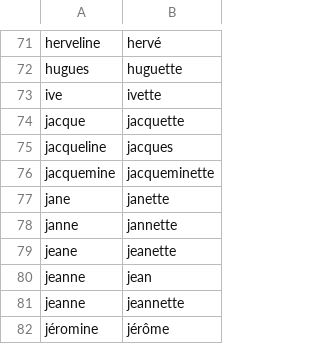
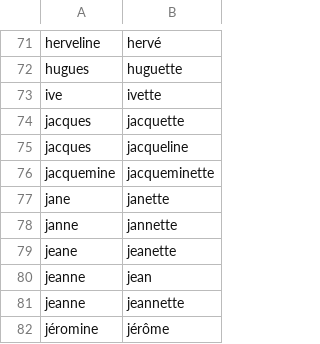
Before and after one commit to PatriceDargenton/PrenomMixte, a CSV file: bin/DefinitionsPrenomsSpecifiquementGenres.csv, drawn as a sheet; only a part is shown, gaps mark what is left out.

```diff
--- a/bin/DefinitionsPrenomsSpecifiquementGenres.csv
+++ b/bin/DefinitionsPrenomsSpecifiquementGenres.csv
@@ -73,4 +73,4 @@ hugues;huguette
 ive;ivette
-jacque;jacquette
-jacqueline;jacques
+jacques;jacquette
+jacques;jacqueline
 jacquemine;jacqueminette
```
Also changed, not shown: bin/DefinitionsPrenomsMixtesHomophones.csv.
